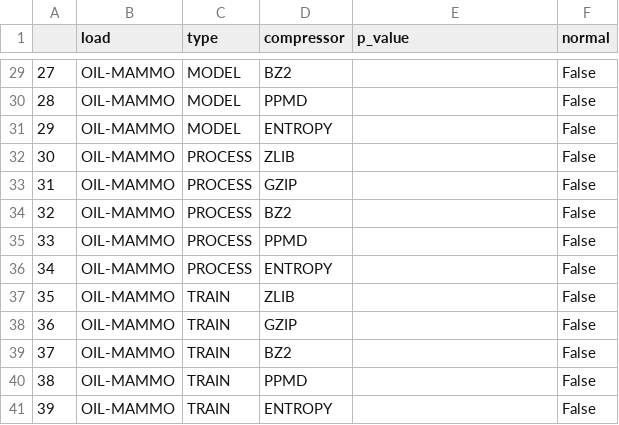
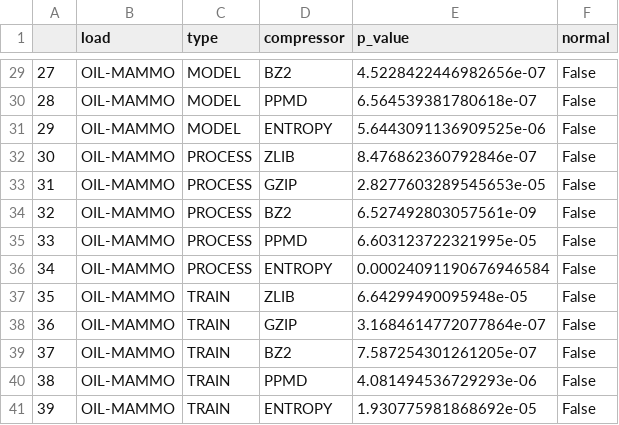
Before and after one commit to ikuyorih9/Entropy_ACM_SAC_2026, a CSV file: results/time_pvalues_shapiro.csv, drawn as a sheet; only a part is shown, gaps mark what is left out; the diff covers the shown part only.

```diff
--- a/results/time_pvalues_shapiro.csv
+++ b/results/time_pvalues_shapiro.csv
@@ -29,13 +29,13 @@
-27,OIL-MAMMO,MODEL,BZ2,,False
-28,OIL-MAMMO,MODEL,PPMD,,False
-29,OIL-MAMMO,MODEL,ENTROPY,,False
-30,OIL-MAMMO,PROCESS,ZLIB,,False
-31,OIL-MAMMO,PROCESS,GZIP,,False
-32,OIL-MAMMO,PROCESS,BZ2,,False
-33,OIL-MAMMO,PROCESS,PPMD,,False
-34,OIL-MAMMO,PROCESS,ENTROPY,,False
-35,OIL-MAMMO,TRAIN,ZLIB,,False
-36,OIL-MAMMO,TRAIN,GZIP,,False
-37,OIL-MAMMO,TRAIN,BZ2,,False
-38,OIL-MAMMO,TRAIN,PPMD,,False
-39,OIL-MAMMO,TRAIN,ENTROPY,,False
+27,OIL-MAMMO,MODEL,BZ2,4.5228422446982656e-07,False
+28,OIL-MAMMO,MODEL,PPMD,6.564539381780618e-07,False
+29,OIL-MAMMO,MODEL,ENTROPY,5.6443091136909525e-06,False
+30,OIL-MAMMO,PROCESS,ZLIB,8.476862360792846e-07,False
+31,OIL-MAMMO,PROCESS,GZIP,2.8277603289545653e-05,False
+32,OIL-MAMMO,PROCESS,BZ2,6.527492803057561e-09,False
+33,OIL-MAMMO,PROCESS,PPMD,6.603123722321995e-05,False
+34,OIL-MAMMO,PROCESS,ENTROPY,0.00024091190676946584,False
+35,OIL-MAMMO,TRAIN,ZLIB,6.64299490095948e-05,False
+36,OIL-MAMMO,TRAIN,GZIP,3.1684614772077864e-07,False
+37,OIL-MAMMO,TRAIN,BZ2,7.587254301261205e-07,False
+38,OIL-MAMMO,TRAIN,PPMD,4.081494536729293e-06,False
+39,OIL-MAMMO,TRAIN,ENTROPY,1.930775981868692e-05,False
```
Also changed, not shown: 29 edited cells elsewhere in this file, results/time_significance_test.csv, 9 other files.
